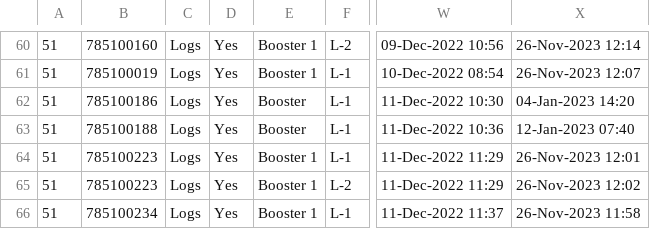
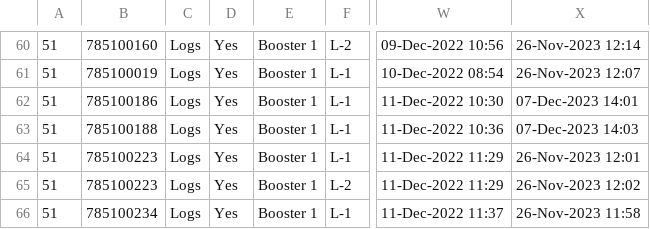
Before and after one commit to KEMRI-WellcomeTrust/vac078, a CSV file: study data/Local Solicited Adverse Event Listing.csv, drawn as a sheet; only a part is shown, gaps mark what is left out; the diff names each change by its address in the sheet, - before the commit and + after, or states it on an @@ line.

```diff
--- a/study data/Local Solicited Adverse Event Listing.csv
+++ b/study data/Local Solicited Adverse Event Listing.csv
-E62:E63: Booster
+E62:E63: Booster 1
-X62: 04-Jan-2023 14:20
+X62: 07-Dec-2023 14:01
-X63: 12-Jan-2023 07:40
+X63: 07-Dec-2023 14:03
```
Also changed, not shown: study data/Study Vaccination Listing.csv, study data/Systemic Solicited Adverse Event Listing.csv, 8 other files.
